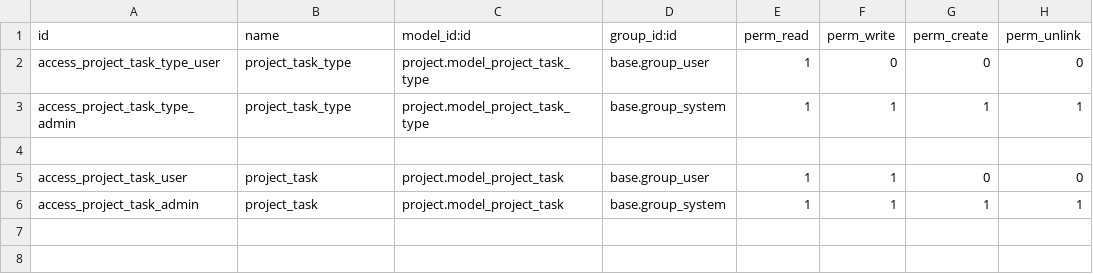
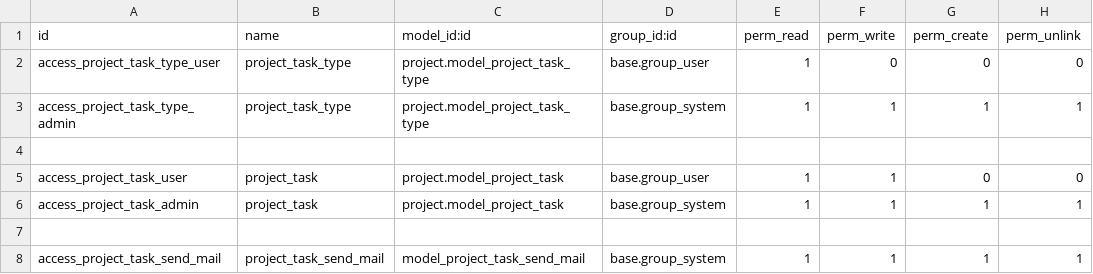
Before and after one commit to hieukun1011/vtc_hrm, a CSV file: diligo_hrm/addons_common/project_custom/security/ir.model.access.csv, drawn as a sheet.

```diff
--- a/diligo_hrm/addons_common/project_custom/security/ir.model.access.csv
+++ b/diligo_hrm/addons_common/project_custom/security/ir.model.access.csv
@@ -6 +6,3 @@ access_project_task_user,project_task,project.model_project_task,base.group_user
 access_project_task_admin,project_task,project.model_project_task,base.group_system,1,1,1,1
+
+access_project_task_send_mail,project_task_send_mail,model_project_task_send_mail,base.group_system,1,1,1,1
```
Also changed, not shown: 8 other files.
